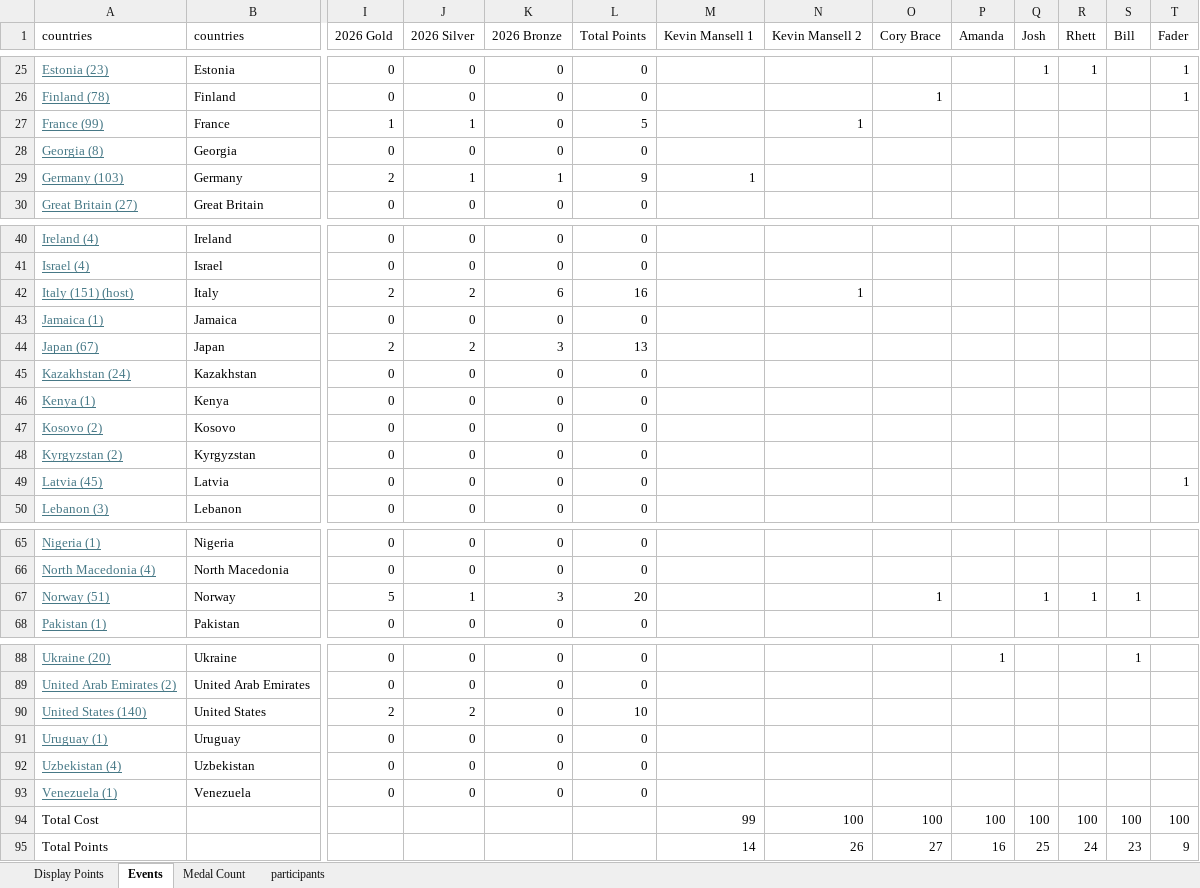
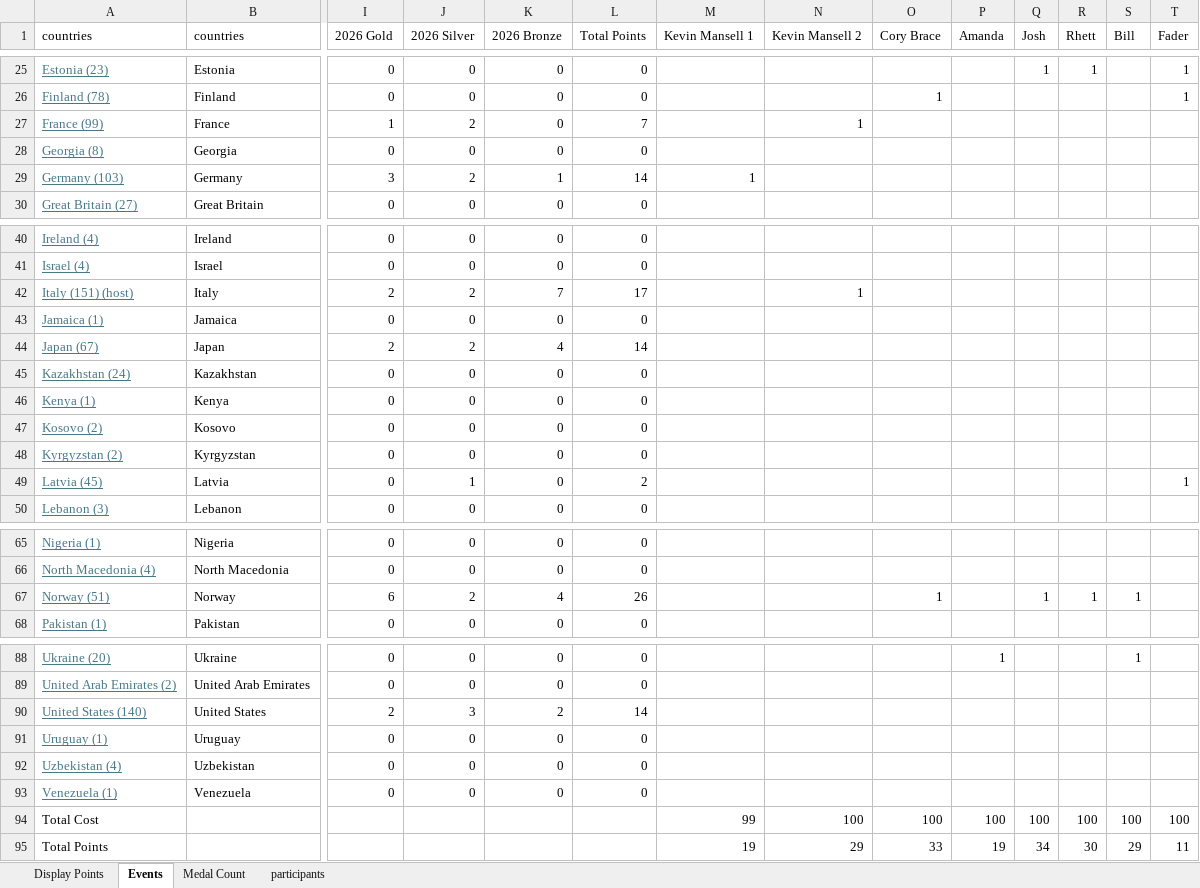
Before and after one commit to j-slack/Salary-Cap-Winter-Olympics-2026, an Excel workbook: OlympicTracker.xlsx, sheet Events, drawn as a sheet; only a part is shown, gaps mark what is left out; values as stored, in another font and other column widths than the file's, no borders; charts and pictures not drawn; removed rows and columns are numbered as before the commit, all else as after; rows hold the shown columns only; the diff covers the shown part only; the diff names each change by its address in the sheet, - before the commit and + after, or states it on an @@ line.

```diff
--- a/OlympicTracker.xlsx (sheet Events)
+++ b/OlympicTracker.xlsx (sheet Events)
-J27 (2026 Silver): 1
+J27 (2026 Silver): 2
-L27 (Total Points): 5
+L27 (Total Points): 7
-I29 (2026 Gold): 2
+I29 (2026 Gold): 3
-J29 (2026 Silver): 1
+J29 (2026 Silver): 2
-L29 (Total Points): 9
+L29 (Total Points): 14
-K42 (2026 Bronze): 6
+K42 (2026 Bronze): 7
-L42 (Total Points): 16
+L42 (Total Points): 17
-K44 (2026 Bronze): 3
+K44 (2026 Bronze): 4
-L44 (Total Points): 13
+L44 (Total Points): 14
-J49 (2026 Silver): 0
+J49 (2026 Silver): 1
-L49 (Total Points): 0
+L49 (Total Points): 2
-I67 (2026 Gold): 5
+I67 (2026 Gold): 6
-J67 (2026 Silver): 1
+J67 (2026 Silver): 2
-K67 (2026 Bronze): 3
+K67 (2026 Bronze): 4
-L67 (Total Points): 20
+L67 (Total Points): 26
-J90 (2026 Silver): 2
+J90 (2026 Silver): 3
-K90 (2026 Bronze): 0
+K90 (2026 Bronze): 2
-L90 (Total Points): 10
+L90 (Total Points): 14
-row 95: Total Points |  |  |  |  |  | 14 | 26 | 27 | 16 | 25 | 24 | 23 | 9
+row 95: Total Points |  |  |  |  |  | 19 | 29 | 33 | 19 | 34 | 30 | 29 | 11
```
Also changed, not shown: 6 edited cells elsewhere in this sheet, sheet Medal Count, sheet Display Points.
